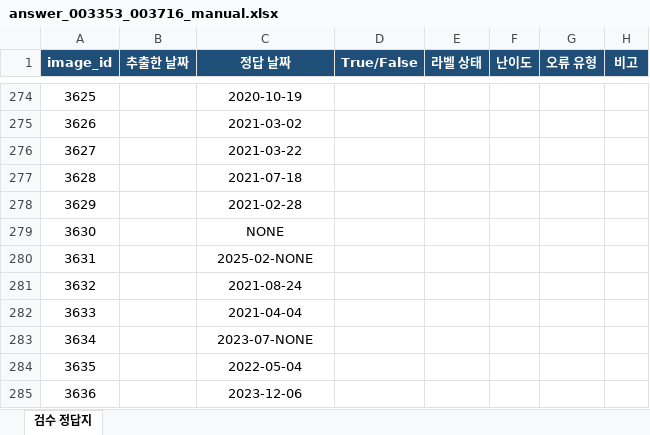
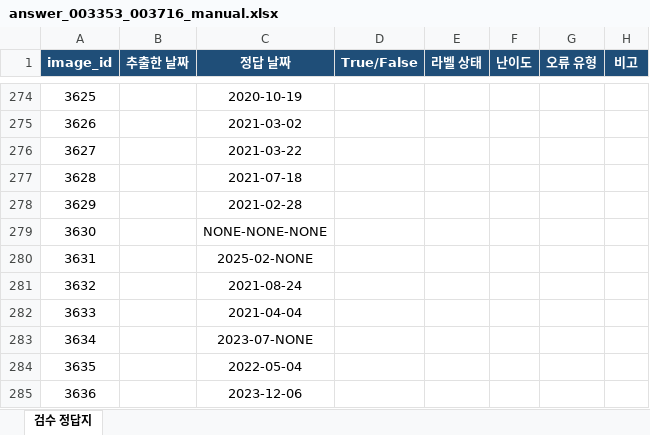
Before and after one commit to WilliamJamesMarshall/ITDA_OCR_CODE, an Excel workbook: 추가수집_정답지/answer_003353_003716_manual.xlsx, sheet 검수 정답지, drawn as a sheet; only a part is shown, gaps mark what is left out; values as stored, in another font and other column widths than the file's, no borders; conditional formats and table styles not drawn; the diff covers the shown part only; the diff names each change by its address in the sheet, - before the commit and + after, or states it on an @@ line.

```diff
--- a/추가수집_정답지/answer_003353_003716_manual.xlsx (sheet 검수 정답지)
+++ b/추가수집_정답지/answer_003353_003716_manual.xlsx (sheet 검수 정답지)
-C279 (정답 날짜): NONE
+C279 (정답 날짜): NONE-NONE-NONE
```
Also changed, not shown: 5 edited cells elsewhere in this sheet, 상품사진_정답지/answer_000001_003352_manual.xlsx, 상품사진_정답지/validation_000001_003352_manual.xlsx, 5 other files.
